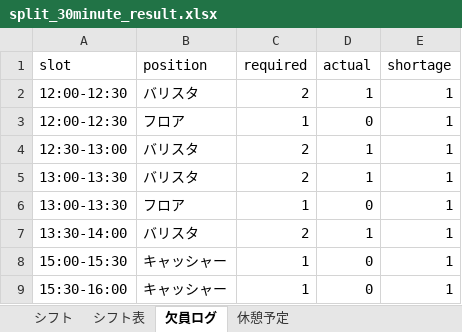
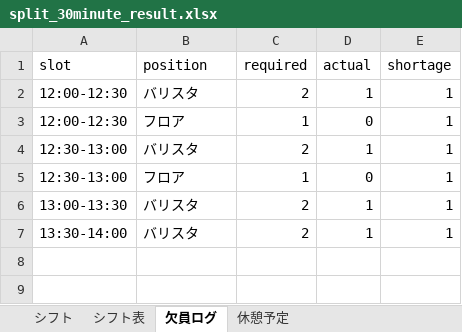
Before and after one commit to hhjjbwkar33-glitch/BaristaBoard, an Excel workbook: split_30minute_result.xlsx, sheet 欠員ログ, drawn as a sheet; values as stored, in another font and other column widths than the file's, no borders; removed rows and columns are numbered as before the commit, all else as after; the diff names each change by its address in the sheet, - before the commit and + after, or states it on an @@ line.

```diff
--- a/split_30minute_result.xlsx (sheet 欠員ログ)
+++ b/split_30minute_result.xlsx (sheet 欠員ログ)
+row 5: 12:30-13:00 | フロア | 1 | 0 | 1
-row 6: 13:00-13:30 | フロア | 1 | 0 | 1
-row 8: 15:00-15:30 | キャッシャー | 1 | 0 | 1
-row 9: 15:30-16:00 | キャッシャー | 1 | 0 | 1
```
Also changed, not shown: sheet シフト表, sheet シフト, sheet 休憩予定, baristaboard_input_20260515.xlsx, 8 other files.
